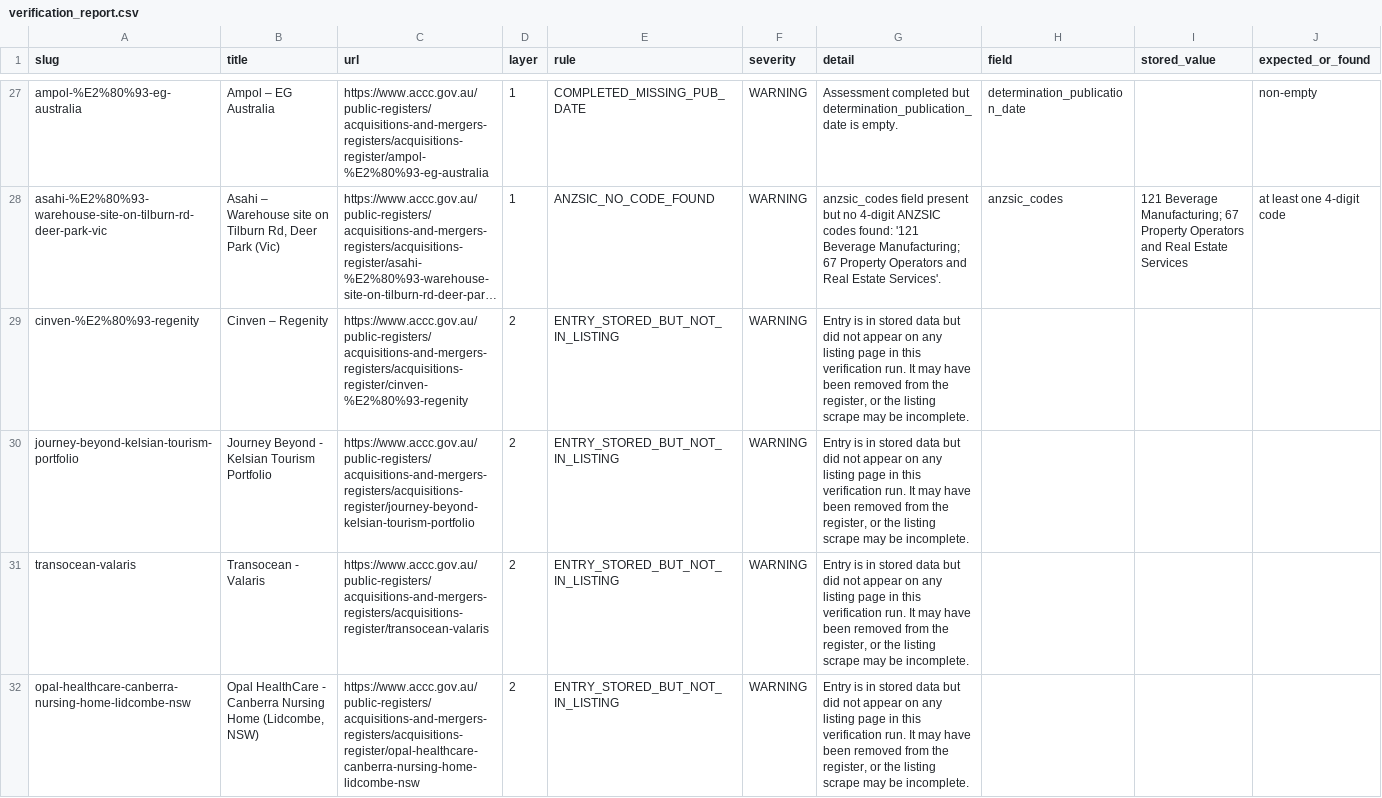
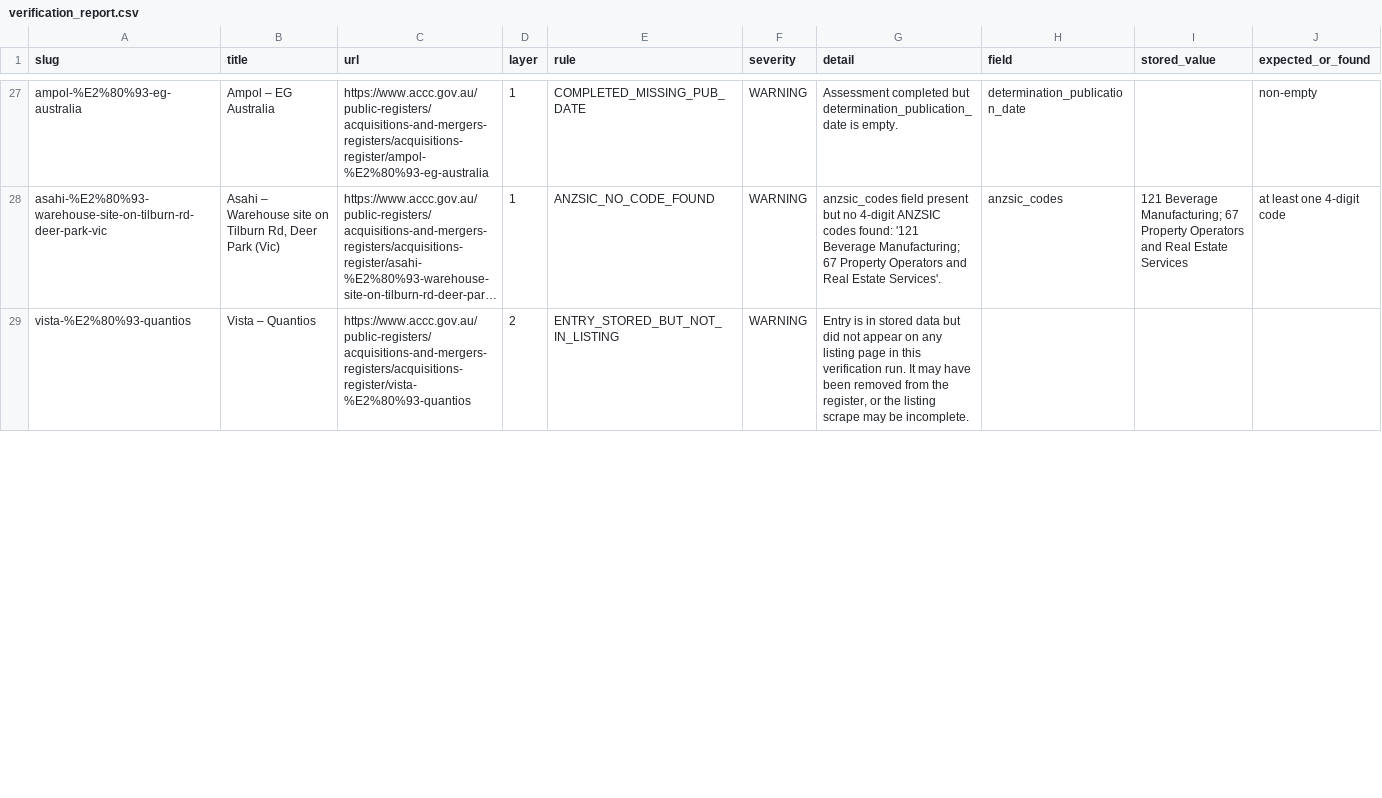
Before and after one commit to Test0112358/notification-check, a CSV file: data/verification_report.csv, drawn as a sheet; only a part is shown, gaps mark what is left out; long unchanged cells end in …; the diff covers the shown part only; the diff names each change by its address in the sheet, - before the commit and + after, or states it on an @@ line.

```diff
--- a/data/verification_report.csv
+++ b/data/verification_report.csv
-A29 (slug): cinven-%E2%80%93-regenity
+A29 (slug): vista-%E2%80%93-quantios
-B29 (title): Cinven – Regenity
+B29 (title): Vista – Quantios
-C29 (url): https://www.accc.gov.au/public-registers/acquisitions-and-mergers-registers/acquisitions-register/cinven-%E2%80%93-regenity
+C29 (url): https://www.accc.gov.au/public-registers/acquisitions-and-mergers-registers/acquisitions-register/vista-%E2%80%93-quantios
-row 30: journey-beyond-kelsian-tourism-portfolio | Journey Beyond - Kelsian Tourism Portfolio | https://www.accc.gov.au/public-registers/acquisitions-and-mergers-registers/acquisitions-register/journey-beyond-kelsian-tourism-portfolio | 2 | ENTRY_STORED_BUT_NOT_IN_LISTING | WARNING | Entry is in stored data but did not appear on any listing page in this verification run. It may have been removed from the register, or the listing scrape may be incomplete.
-row 31: transocean-valaris | Transocean - Valaris | https://www.accc.gov.au/public-registers/acquisitions-and-mergers-registers/acquisitions-register/transocean-valaris | 2 | ENTRY_STORED_BUT_NOT_IN_LISTING | WARNING | Entry is in stored data but did not appear on any listing page in this verification run. It may have been removed from the register, or the listing scrape may be incomplete.
-row 32: opal-healthcare-canberra-nursing-home-lidcombe-nsw | Opal HealthCare - Canberra Nursing Home (Lidcombe, NSW) | https://www.accc.gov.au/public-registers/acquisitions-and-mergers-registers/acquisitions-register/opal-healthcare-canberra-nursing-home-lidcombe-nsw | 2 | ENTRY_STORED_BUT_NOT_IN_LISTING | WARNING | Entry is in stored data but did not appear on any listing page in this verification run. It may have been removed from the register, or the listing scrape may be incomplete.
```
Also changed, not shown: 3 removed rows and 3 edited cells elsewhere in this file, 2 other files.
